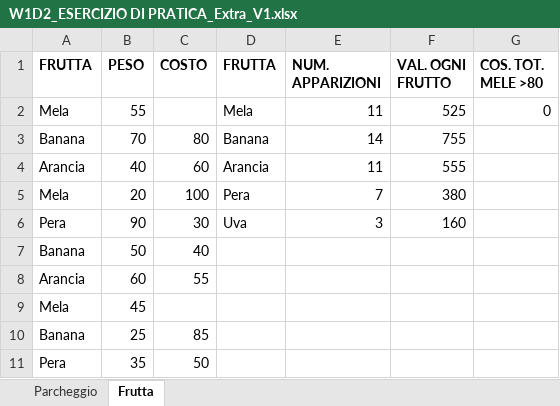
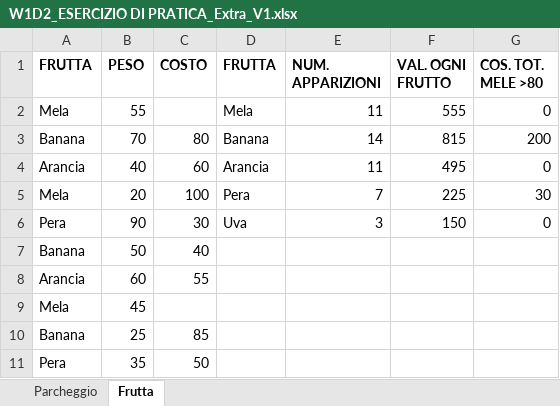
Before and after one commit to Franci1112/EPICODE_EXCEL_DAPT0125, an Excel workbook: W1D2_ESERCIZIO DI PRATICA_Extra_V1.xlsx, sheet Frutta, drawn as a sheet; only a part is shown; values as stored, in another font and other column widths than the file's, no borders; the diff names each change by its address in the sheet, - before the commit and + after, or states it on an @@ line.

```diff
--- a/W1D2_ESERCIZIO DI PRATICA_Extra_V1.xlsx (sheet Frutta)
+++ b/W1D2_ESERCIZIO DI PRATICA_Extra_V1.xlsx (sheet Frutta)
-F2 (VAL. OGNI FRUTTO): 525
+F2 (VAL. OGNI FRUTTO): 555
-F3 (VAL. OGNI FRUTTO): 755
+F3 (VAL. OGNI FRUTTO): 815
-G3 (COS. TOT. MELE >80): (empty)
+G3 (COS. TOT. MELE >80): 200
-F4 (VAL. OGNI FRUTTO): 555
+F4 (VAL. OGNI FRUTTO): 495
-G4 (COS. TOT. MELE >80): (empty)
+G4 (COS. TOT. MELE >80): 0
-F5 (VAL. OGNI FRUTTO): 380
+F5 (VAL. OGNI FRUTTO): 225
-G5 (COS. TOT. MELE >80): (empty)
+G5 (COS. TOT. MELE >80): 30
-F6 (VAL. OGNI FRUTTO): 160
+F6 (VAL. OGNI FRUTTO): 150
-G6 (COS. TOT. MELE >80): (empty)
+G6 (COS. TOT. MELE >80): 0
```
Also changed, not shown: sheet Parcheggio, formulas that keep their value.
